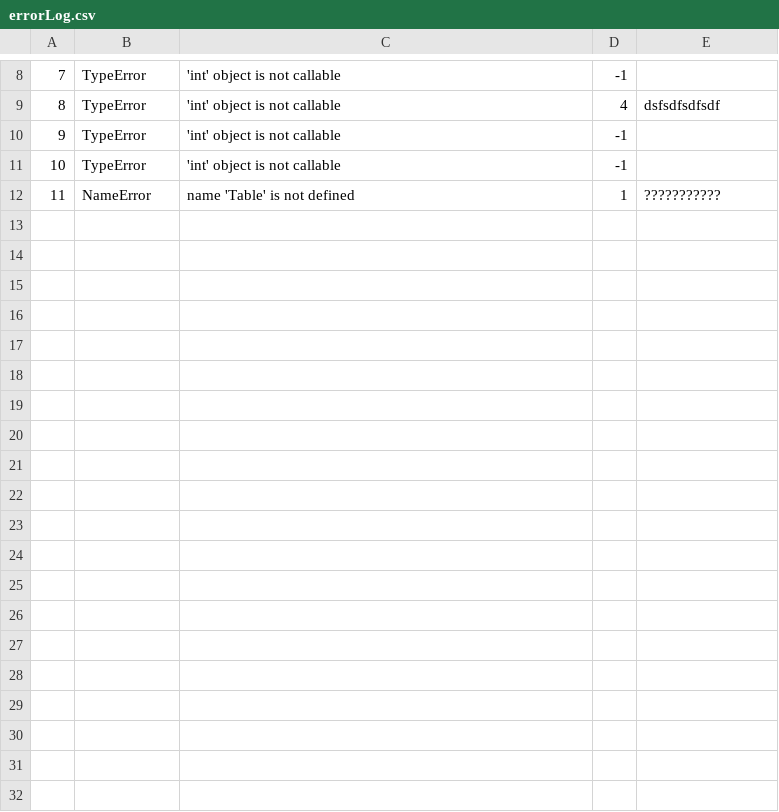
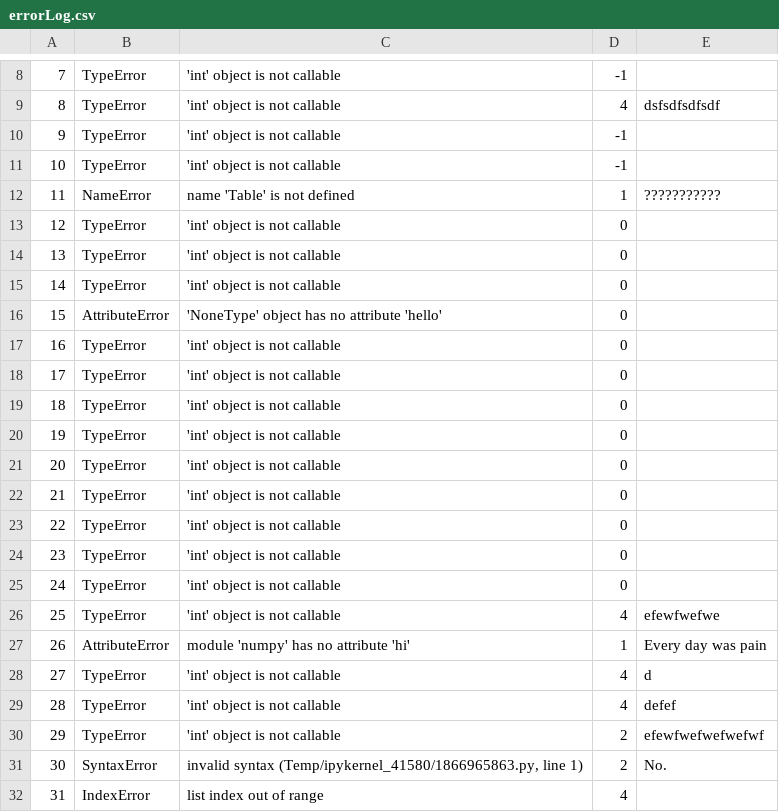
Before and after one commit to data-8/exceptionfeedback, a CSV file: errorLog.csv, drawn as a sheet; only a part is shown, gaps mark what is left out.

```diff
--- a/errorLog.csv
+++ b/errorLog.csv
@@ -12 +12,21 @@
 11,NameError,name 'Table' is not defined,1,???????????
+12,TypeError,'int' object is not callable,0,
+13,TypeError,'int' object is not callable,0,
+14,TypeError,'int' object is not callable,0,
+15,AttributeError,'NoneType' object has no attribute 'hello',0,
+16,TypeError,'int' object is not callable,0,
+17,TypeError,'int' object is not callable,0,
+18,TypeError,'int' object is not callable,0,
+19,TypeError,'int' object is not callable,0,
+20,TypeError,'int' object is not callable,0,
+21,TypeError,'int' object is not callable,0,
+22,TypeError,'int' object is not callable,0,
+23,TypeError,'int' object is not callable,0,
+24,TypeError,'int' object is not callable,0,
+25,TypeError,'int' object is not callable,4,efewfwefwe
+26,AttributeError,module 'numpy' has no attribute 'hi',1,Every day was pain
+27,TypeError,'int' object is not callable,4,d
+28,TypeError,'int' object is not callable,4,defef
+29,TypeError,'int' object is not callable,2,efewfwefwefwefwf
+30,SyntaxError,"invalid syntax (Temp/ipykernel_41580/1866965863.py, line 1)",2,No.
+31,IndexError,list index out of range,4,
```
Also changed, not shown: 1 other file.
